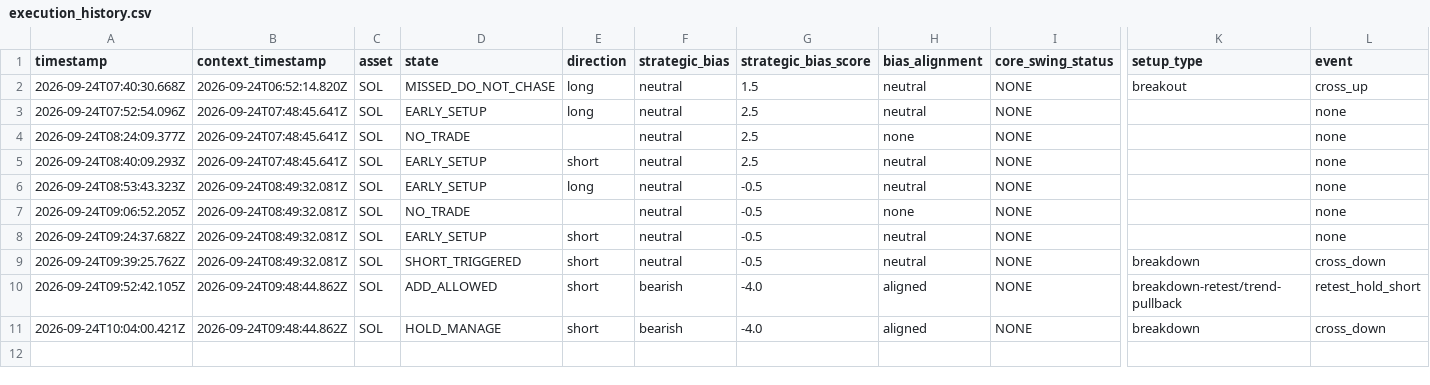
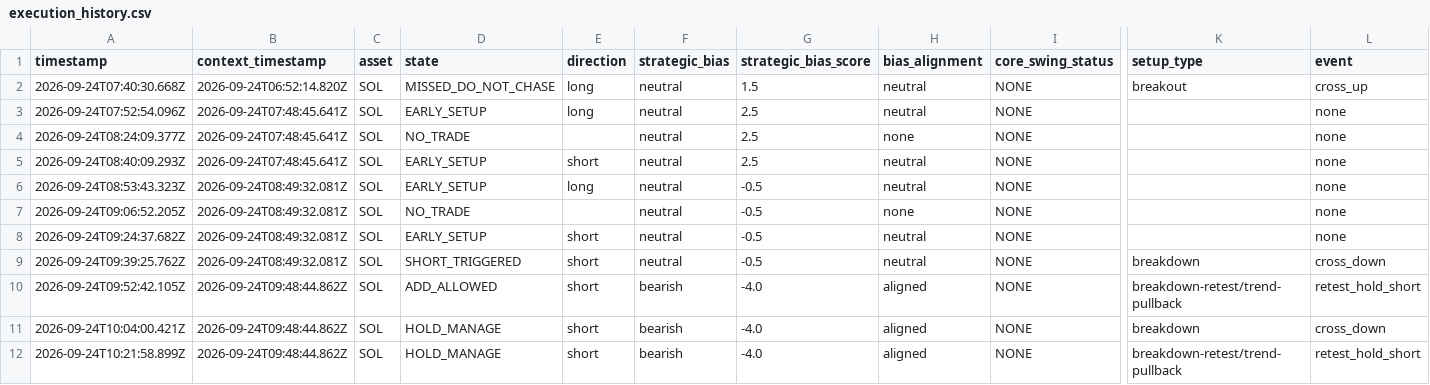
Before and after one commit to themooje412/btc-market-data-collector, a CSV file: assets/sol/execution_history.csv, drawn as a sheet; only a part is shown, gaps mark what is left out; rows hold the shown columns only; the diff names each change by its address in the sheet, - before the commit and + after, or states it on an @@ line.

```diff
--- a/assets/sol/execution_history.csv
+++ b/assets/sol/execution_history.csv
+row 12: 2026-09-24T10:21:58.899Z | 2026-09-24T09:48:44.862Z | SOL | HOLD_MANAGE | short | bearish | -4.0 | aligned | NONE | breakdown-retest/trend-pullback | retest_hold_short
```
Also changed, not shown: assets/eth/execution_history.csv, execution_history.csv, 8 other files.
